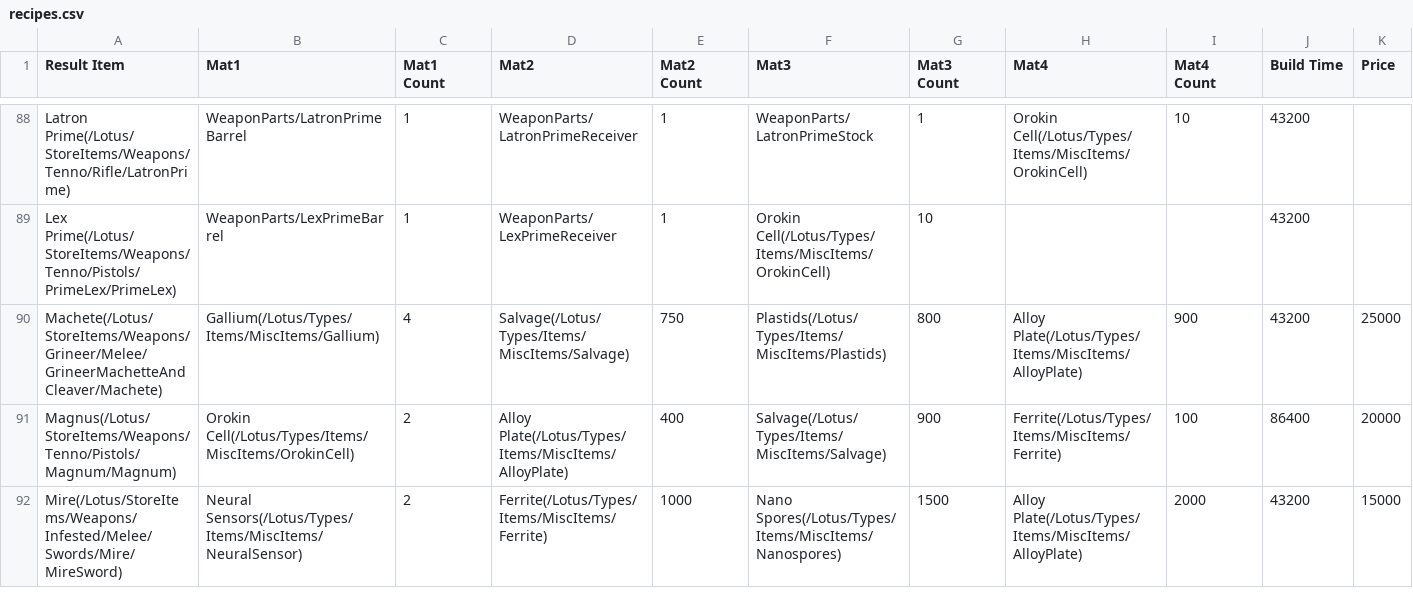
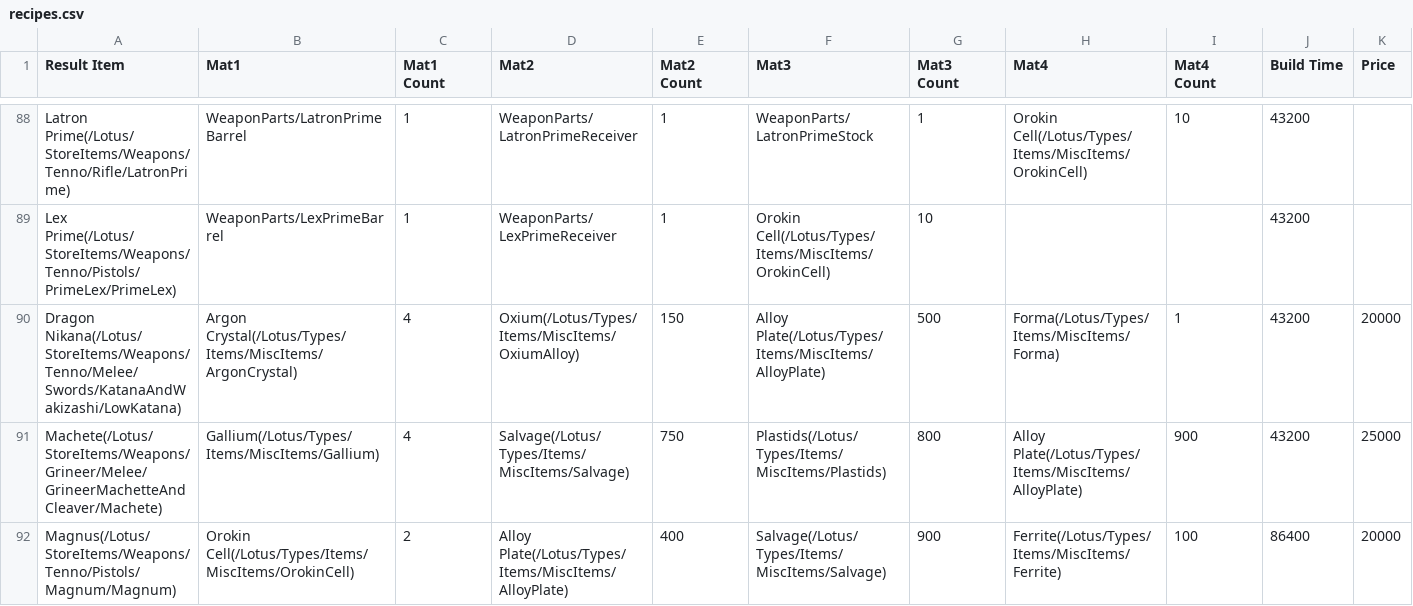
Before and after one commit to cheahjs/warframe_data, a CSV file: recipes.csv, drawn as a sheet; only a part is shown, gaps mark what is left out; the shorter side is filled out with more unchanged rows; rows hold the shown columns only; the diff names each change by its address in the sheet, - before the commit and + after, or states it on an @@ line.

```diff
--- a/recipes.csv
+++ b/recipes.csv
+row 90: Dragon Nikana(/Lotus/StoreItems/Weapons/Tenno/Melee/Swords/KatanaAndWakizashi/LowKatana) | Argon Crystal(/Lotus/Types/Items/MiscItems/ArgonCrystal) | 4 | Oxium(/Lotus/Types/Items/MiscItems/OxiumAlloy) | 150 | Alloy Plate(/Lotus/Types/Items/MiscItems/AlloyPlate) | 500 | Forma(/Lotus/Types/Items/MiscItems/Forma) | 1 | 43200 | 20000
```
Also changed, not shown: marketoutput.csv, 7 other files.
